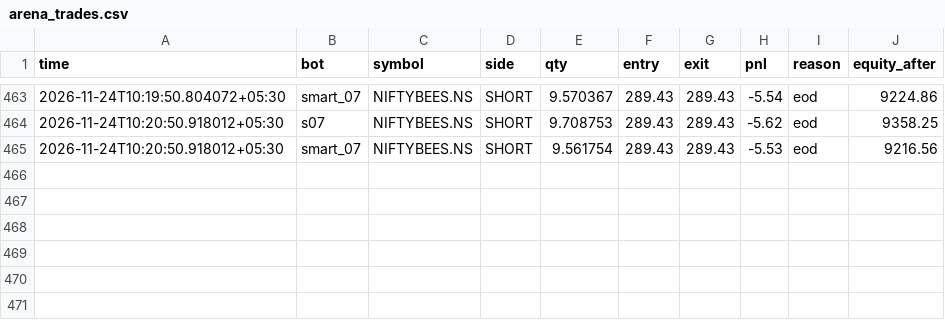
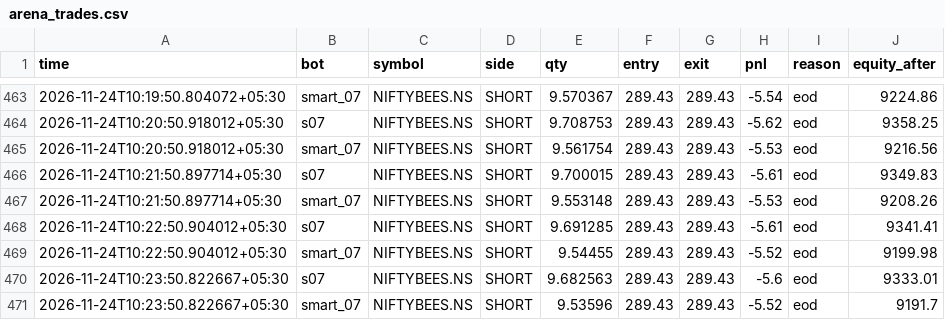
Before and after one commit to tusharghosh66-debug/night-trader, a CSV file: arena_trades.csv, drawn as a sheet; only a part is shown, gaps mark what is left out.

```diff
--- a/arena_trades.csv
+++ b/arena_trades.csv
@@ -465 +465,7 @@ time,bot,symbol,side,qty,entry,exit,pnl,reason,equity_after
 2026-11-24T10:20:50.918012+05:30,smart_07,NIFTYBEES.NS,SHORT,9.561754,289.43,289.43,-5.53,eod,9216.56
+2026-11-24T10:21:50.897714+05:30,s07,NIFTYBEES.NS,SHORT,9.700015,289.43,289.43,-5.61,eod,9349.83
+2026-11-24T10:21:50.897714+05:30,smart_07,NIFTYBEES.NS,SHORT,9.553148,289.43,289.43,-5.53,eod,9208.26
+2026-11-24T10:22:50.904012+05:30,s07,NIFTYBEES.NS,SHORT,9.691285,289.43,289.43,-5.61,eod,9341.41
+2026-11-24T10:22:50.904012+05:30,smart_07,NIFTYBEES.NS,SHORT,9.54455,289.43,289.43,-5.52,eod,9199.98
+2026-11-24T10:23:50.822667+05:30,s07,NIFTYBEES.NS,SHORT,9.682563,289.43,289.43,-5.6,eod,9333.01
+2026-11-24T10:23:50.822667+05:30,smart_07,NIFTYBEES.NS,SHORT,9.53596,289.43,289.43,-5.52,eod,9191.7
```
Also changed, not shown: 6 other files.
